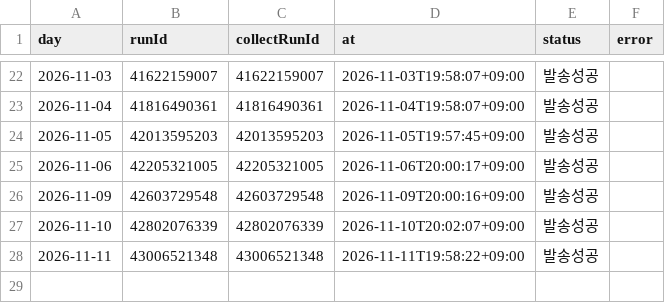
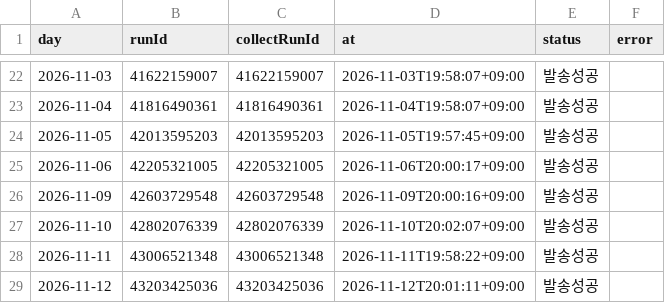
Before and after one commit to Hyeokgi/stock-omakase, a CSV file: data/research_runs/report_log.csv, drawn as a sheet; only a part is shown, gaps mark what is left out; the diff names each change by its address in the sheet, - before the commit and + after, or states it on an @@ line.

```diff
--- a/data/research_runs/report_log.csv
+++ b/data/research_runs/report_log.csv
+row 29: 2026-11-12 | 43203425036 | 43203425036 | 2026-11-12T20:01:11+09:00 | 발송성공
```
